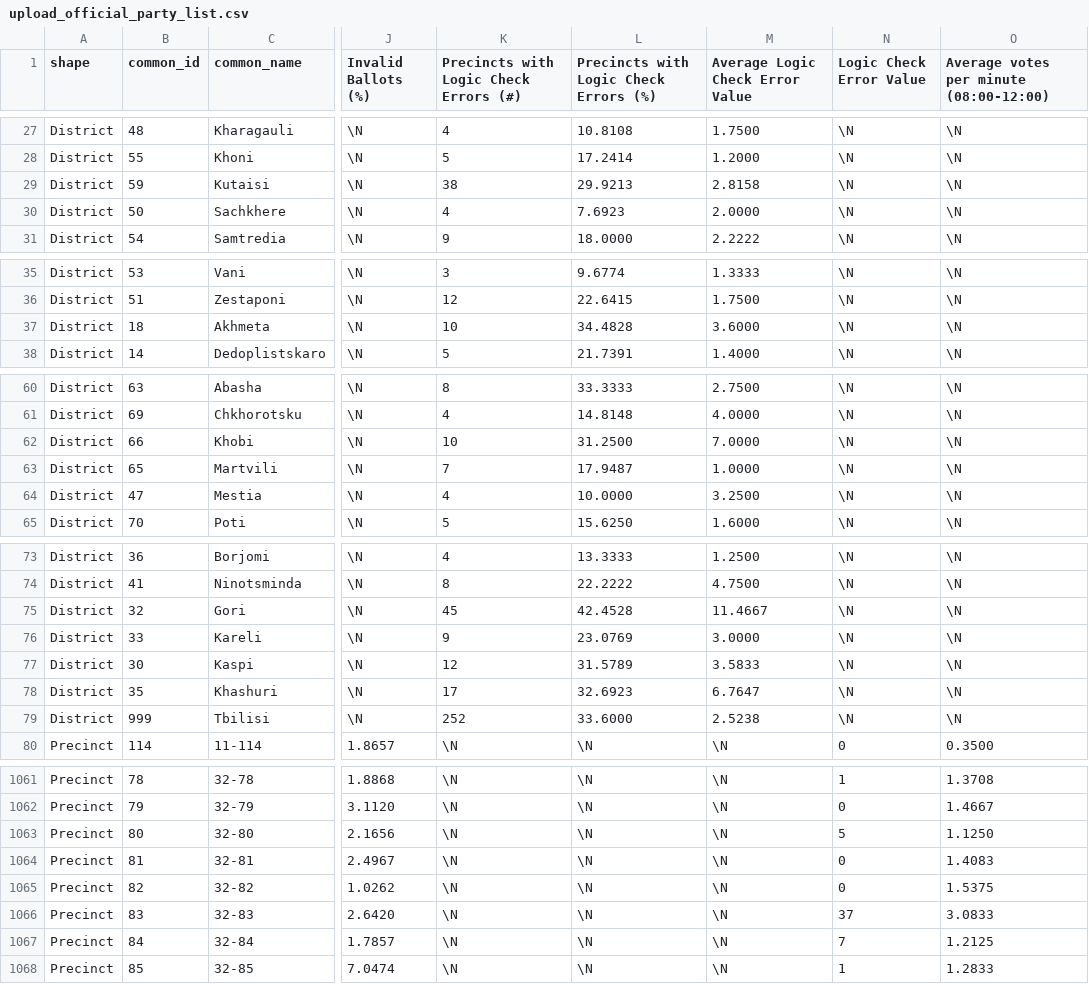
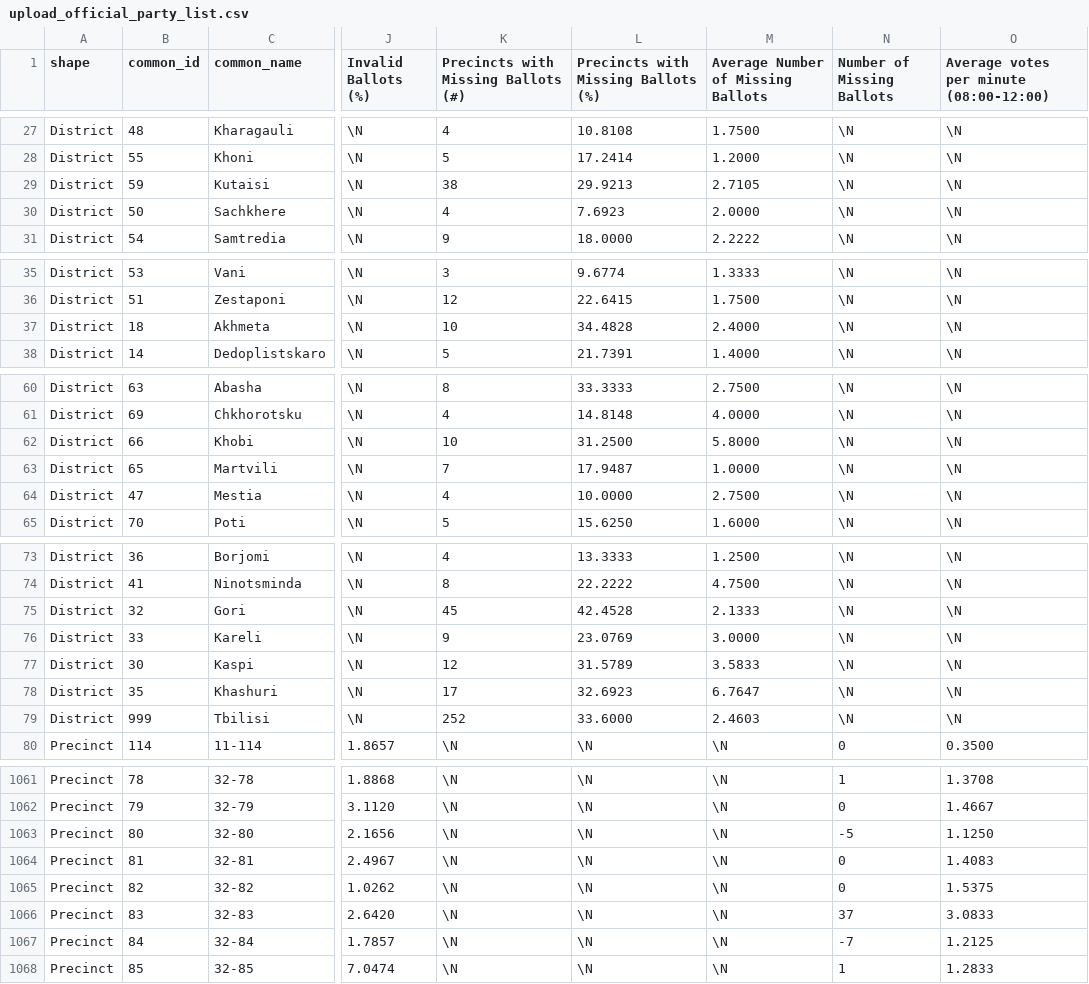
Before and after one commit to JumpStartGeorgia/Election-Map, a CSV file: db/load data/upload_official_party_list.csv, drawn as a sheet; only a part is shown, gaps mark what is left out; the diff covers the shown part only; the diff names each change by its address in the sheet, - before the commit and + after, or states it on an @@ line.

```diff
--- a/db/load data/upload_official_party_list.csv
+++ b/db/load data/upload_official_party_list.csv
-K1: Precincts with Logic Check Errors (#)
+K1: Precincts with Missing Ballots (#)
-L1: Precincts with Logic Check Errors (%)
+L1: Precincts with Missing Ballots (%)
-M1: Average Logic Check Error Value
+M1: Average Number of Missing Ballots
-N1: Logic Check Error Value
+N1: Number of Missing Ballots
-M29: 2.8158
+M29: 2.7105
-M37: 3.6000
+M37: 2.4000
-M62: 7.0000
+M62: 5.8000
-M64: 3.2500
+M64: 2.7500
-M75: 11.4667
+M75: 2.1333
-M79: 2.5238
+M79: 2.4603
-N1063 (Number of Missing Ballots): 5
+N1063 (Number of Missing Ballots): -5
-N1067 (Number of Missing Ballots): 7
+N1067 (Number of Missing Ballots): -7
```
Also changed, not shown: 34 edited cells elsewhere in this file, db/load data/upload_official_major.csv, 2 other files.
